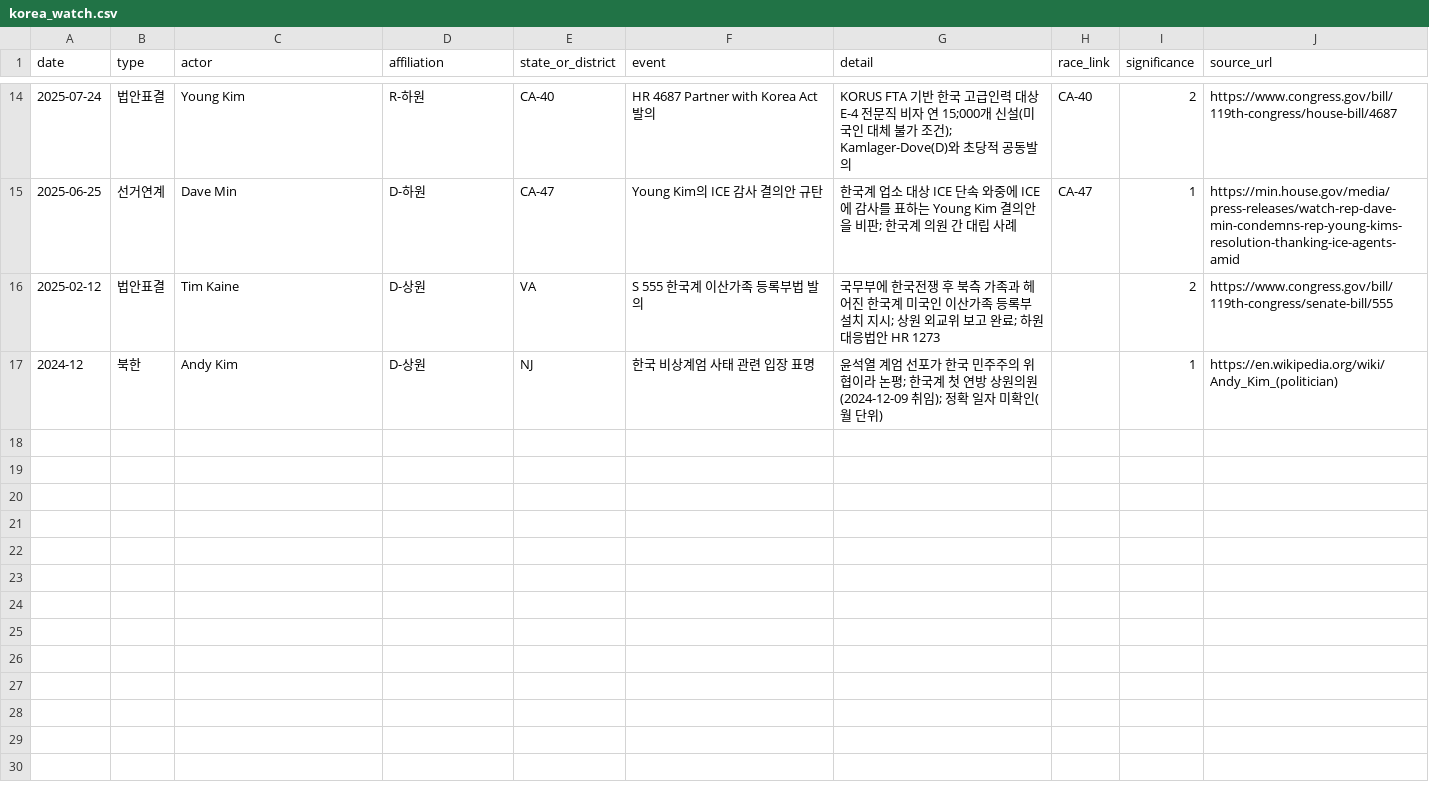
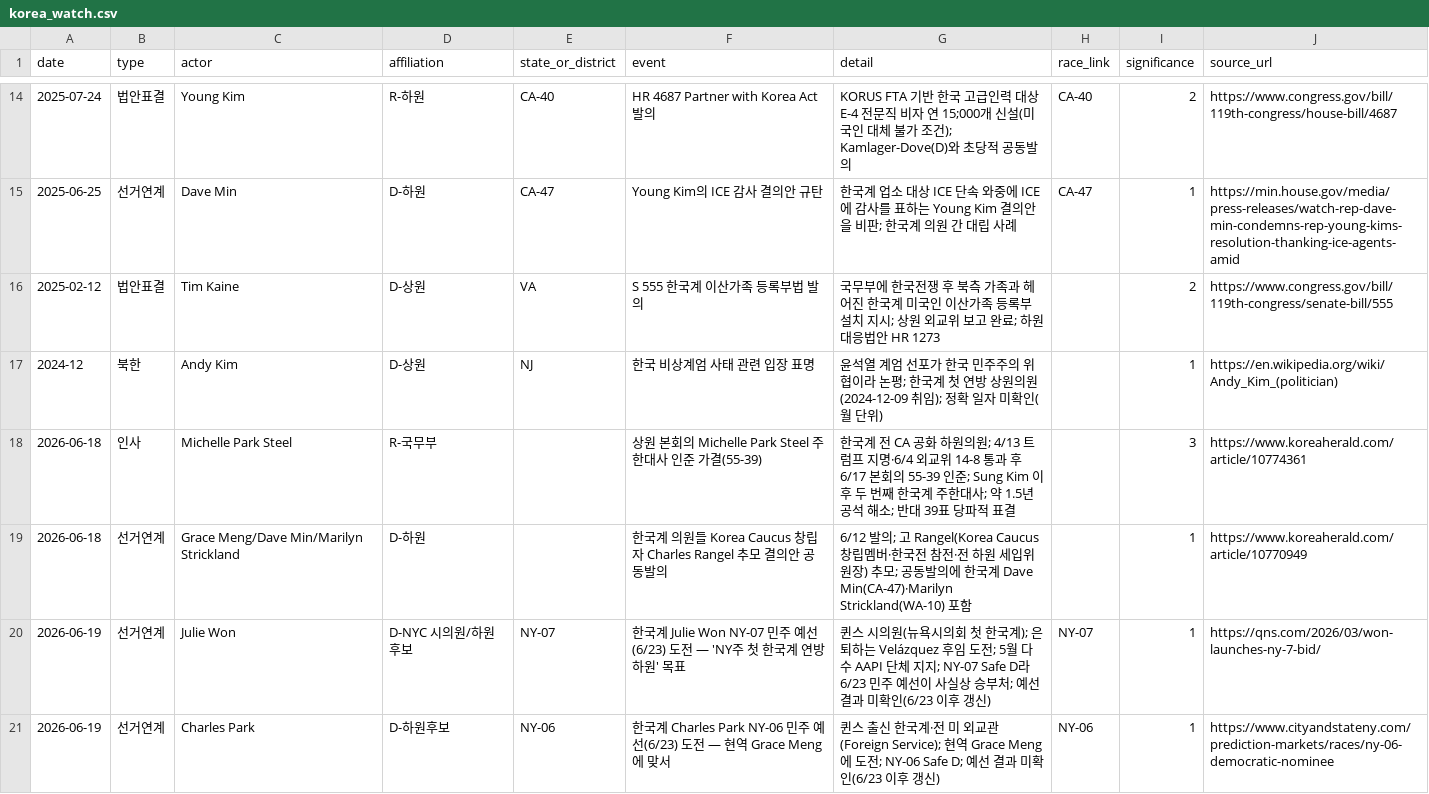
Before and after one commit to us-elections-2026/us-elections-2026.github.io, a CSV file: data/korea_watch.csv, drawn as a sheet; only a part is shown, gaps mark what is left out.

```diff
--- a/data/korea_watch.csv
+++ b/data/korea_watch.csv
@@ -17 +17,5 @@ date,type,actor,affiliation,state_or_district,event,detail,race_link,significanc
 2024-12,북한,Andy Kim,D-상원,NJ,한국 비상계엄 사태 관련 입장 표명,"윤석열 계엄 선포가 한국 민주주의 위협이라 논평; 한국계 첫 연방 상원의원(2024-12-09 취임); 정확 일자 미확인(월 단위)",,1,https://en.wikipedia.org/wiki/Andy_Kim_(politician)
+2026-06-18,인사,Michelle Park Steel,R-국무부,,상원 본회의 Michelle Park Steel 주한대사 인준 가결(55-39),"한국계 전 CA 공화 하원의원; 4/13 트럼프 지명·6/4 외교위 14-8 통과 후 6/17 본회의 55-39 인준; Sung Kim 이후 두 번째 한국계 주한대사; 약 1.5년 공석 해소; 반대 39표 당파적 표결",,3,https://www.koreaherald.com/article/10774361
+2026-06-18,선거연계,Grace Meng/Dave Min/Marilyn Strickland,D-하원,,한국계 의원들 Korea Caucus 창립자 Charles Rangel 추모 결의안 공동발의,"6/12 발의; 고 Rangel(Korea Caucus 창립멤버·한국전 참전·전 하원 세입위원장) 추모; 공동발의에 한국계 Dave Min(CA-47)·Marilyn Strickland(WA-10) 포함",,1,https://www.koreaherald.com/article/10770949
+2026-06-19,선거연계,Julie Won,D-NYC 시의원/하원후보,NY-07,한국계 Julie Won NY-07 민주 예선(6/23) 도전 — 'NY주 첫 한국계 연방하원' 목표,"퀸스 시의원(뉴욕시의회 첫 한국계); 은퇴하는 Velázquez 후임 도전; 5월 다수 AAPI 단체 지지; NY-07 Safe D라 6/23 민주 예선이 사실상 승부처; 예선 결과 미확인(6/23 이후 갱신)",NY-07,1,https://qns.com/2026/03/won-launches-ny-7-bid/
+2026-06-19,선거연계,Charles Park,D-하원후보,NY-06,한국계 Charles Park NY-06 민주 예선(6/23) 도전 — 현역 Grace Meng에 맞서,"퀸스 출신 한국계·전 미 외교관(Foreign Service); 현역 Grace Meng에 도전; NY-06 Safe D; 예선 결과 미확인(6/23 이후 갱신)",NY-06,1,https://www.cityandstateny.com/prediction-markets/races/ny-06-democratic-nominee
```
